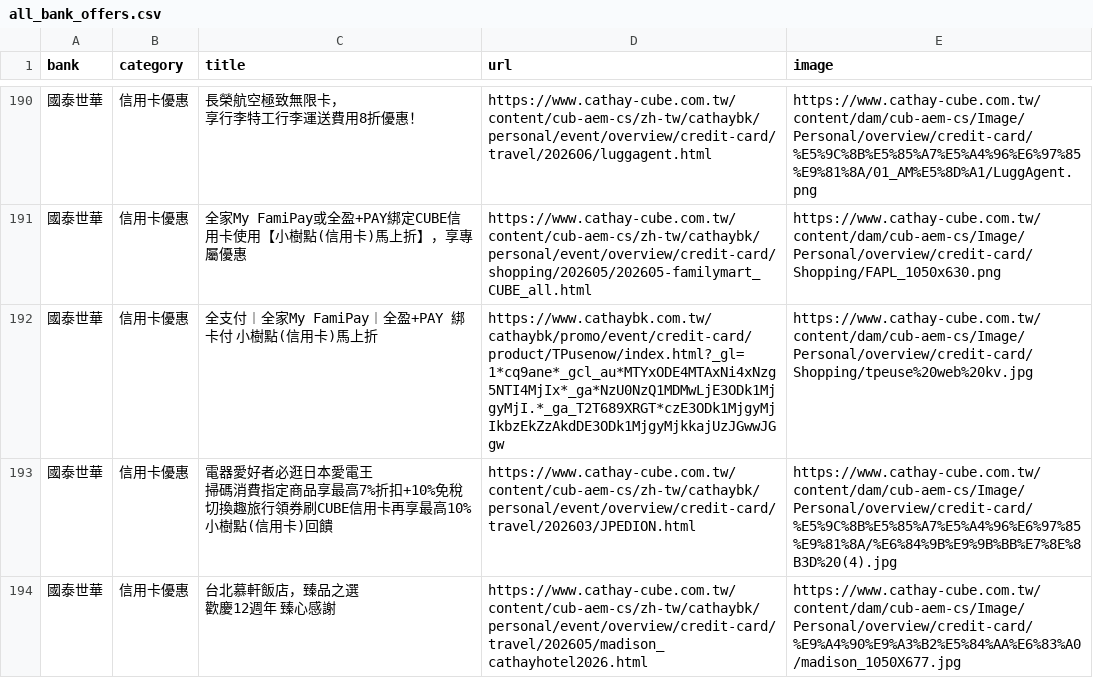
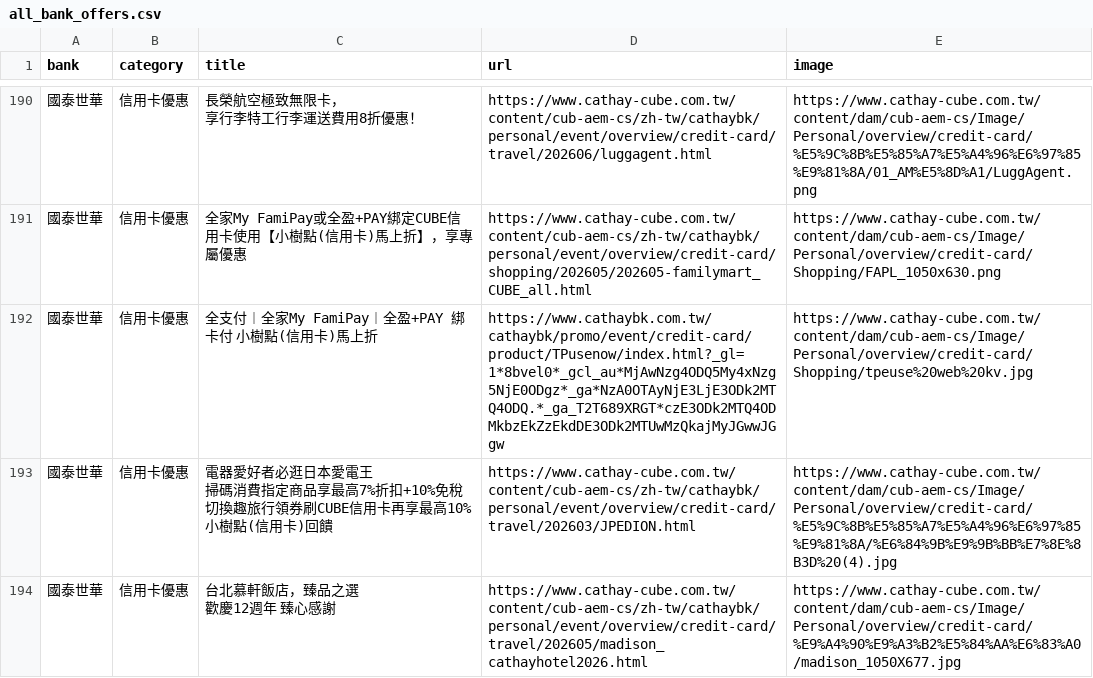
Before and after one commit to Kaiweng/Credit-Cards, a CSV file: all_bank_offers.csv, drawn as a sheet; only a part is shown, gaps mark what is left out; the diff names each change by its address in the sheet, - before the commit and + after, or states it on an @@ line.

```diff
--- a/all_bank_offers.csv
+++ b/all_bank_offers.csv
-D192 (url): https://www.cathaybk.com.tw/cathaybk/promo/event/credit-card/product/TPusenow/index.html?_gl=1*cq9ane*_gcl_au*MTYxODE4MTAxNi4xNzg5NTI4MjIx*_ga*NzU0NzQ1MDMwLjE3ODk1MjgyMjI.*_ga_T2T689XRGT*czE3ODk1MjgyMjIkbzEkZzAkdDE3ODk1MjgyMjkkajUzJGwwJGgw
+D192 (url): https://www.cathaybk.com.tw/cathaybk/promo/event/credit-card/product/TPusenow/index.html?_gl=1*8bvel0*_gcl_au*MjAwNzg4ODQ5My4xNzg5NjE0ODgz*_ga*NzA0OTAyNjE3LjE3ODk2MTQ4ODQ.*_ga_T2T689XRGT*czE3ODk2MTQ4ODMkbzEkZzEkdDE3ODk2MTUwMzQkajMyJGwwJGgw
```
Also changed, not shown: 2 other files.
